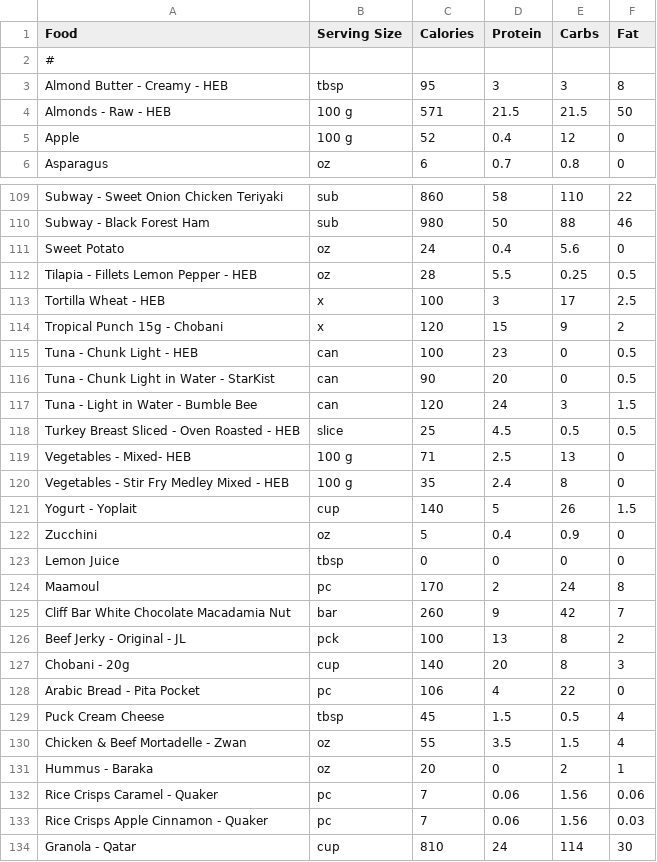
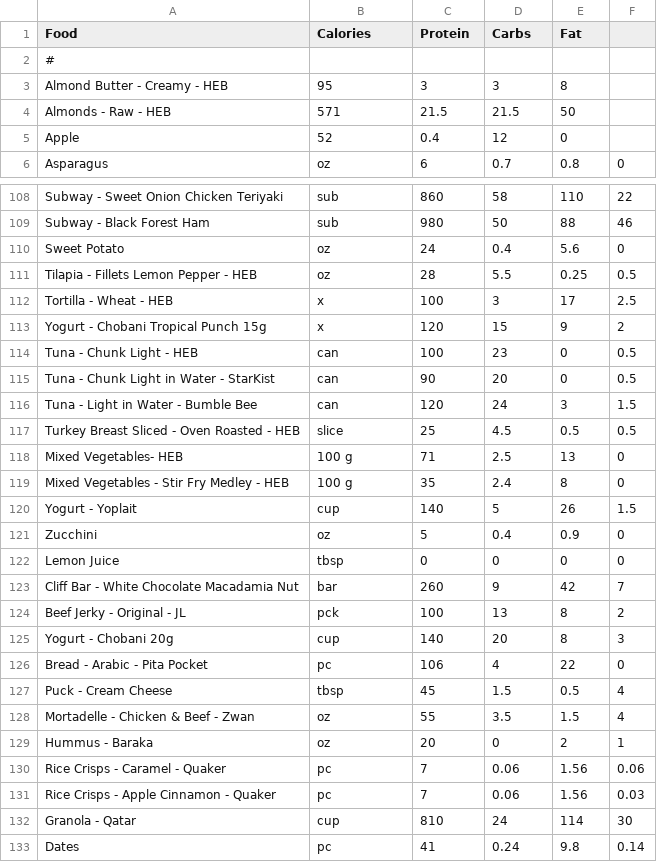
Before and after one commit to nadimyounes111-del/macros, a CSV file: foods.csv, drawn as a sheet; only a part is shown, gaps mark what is left out; the shorter side is filled out with more unchanged rows; the diff covers the shown part only.

```diff
--- a/foods.csv
+++ b/foods.csv
@@ -1,6 +1,6 @@
-Food,Serving Size,Calories,Protein,Carbs,Fat
+Food,Calories,Protein,Carbs,Fat
 #
-Almond Butter - Creamy - HEB,tbsp,95,3,3,8
-Almonds - Raw - HEB,100 g,571,21.5,21.5,50
-Apple,100 g,52,0.4,12,0
+Almond Butter - Creamy - HEB,95,3,3,8
+Almonds - Raw - HEB,571,21.5,21.5,50
+Apple,52,0.4,12,0
 Asparagus,oz,6,0.7,0.8,0
@@ -112,4 +111,4 @@ Sweet Potato,oz,24,0.4,5.6,0
 Tilapia - Fillets Lemon Pepper - HEB,oz,28,5.5,0.25,0.5
-Tortilla Wheat - HEB,x,100,3,17,2.5
-Tropical Punch 15g - Chobani,x,120,15,9,2
+Tortilla - Wheat - HEB,x,100,3,17,2.5
+Yogurt - Chobani Tropical Punch 15g,x,120,15,9,2
 Tuna - Chunk Light - HEB,can,100,23,0,0.5
@@ -118,4 +117,4 @@ Tuna - Light in Water - Bumble Bee,can,120,24,3,1.5
 Turkey Breast Sliced - Oven Roasted - HEB,slice,25,4.5,0.5,0.5
-Vegetables - Mixed- HEB,100 g,71,2.5,13,0
-Vegetables - Stir Fry Medley Mixed - HEB,100 g,35,2.4,8,0
+Mixed Vegetables- HEB,100 g,71,2.5,13,0
+Mixed Vegetables - Stir Fry Medley - HEB,100 g,35,2.4,8,0
 Yogurt - Yoplait,cup,140,5,26,1.5
@@ -123,12 +122,11 @@ Zucchini,oz,5,0.4,0.9,0
 Lemon Juice,tbsp,0,0,0,0
-Maamoul,pc,170,2,24,8
-Cliff Bar White Chocolate Macadamia Nut,bar,260,9,42,7
+Cliff Bar - White Chocolate Macadamia Nut,bar,260,9,42,7
 Beef Jerky - Original - JL,pck,100,13,8,2
-Chobani - 20g,cup,140,20,8,3
-Arabic Bread - Pita Pocket,pc,106,4,22,0
-Puck Cream Cheese,tbsp,45,1.5,0.5,4
-Chicken & Beef Mortadelle - Zwan,oz,55,3.5,1.5,4
+Yogurt - Chobani 20g,cup,140,20,8,3
+Bread - Arabic - Pita Pocket,pc,106,4,22,0
+Puck - Cream Cheese,tbsp,45,1.5,0.5,4
+Mortadelle - Chicken & Beef - Zwan,oz,55,3.5,1.5,4
 Hummus - Baraka,oz,20,0,2,1
-Rice Crisps Caramel - Quaker,pc,7,0.06,1.56,0.06
-Rice Crisps Apple Cinnamon - Quaker,pc,7,0.06,1.56,0.03
+Rice Crisps - Caramel - Quaker,pc,7,0.06,1.56,0.06
+Rice Crisps - Apple Cinnamon - Quaker,pc,7,0.06,1.56,0.03
 Granola - Qatar,cup,810,24,114,30
```
Also changed, not shown: 2 removed rows and 12 edited cells elsewhere in this file, 9 other files.
